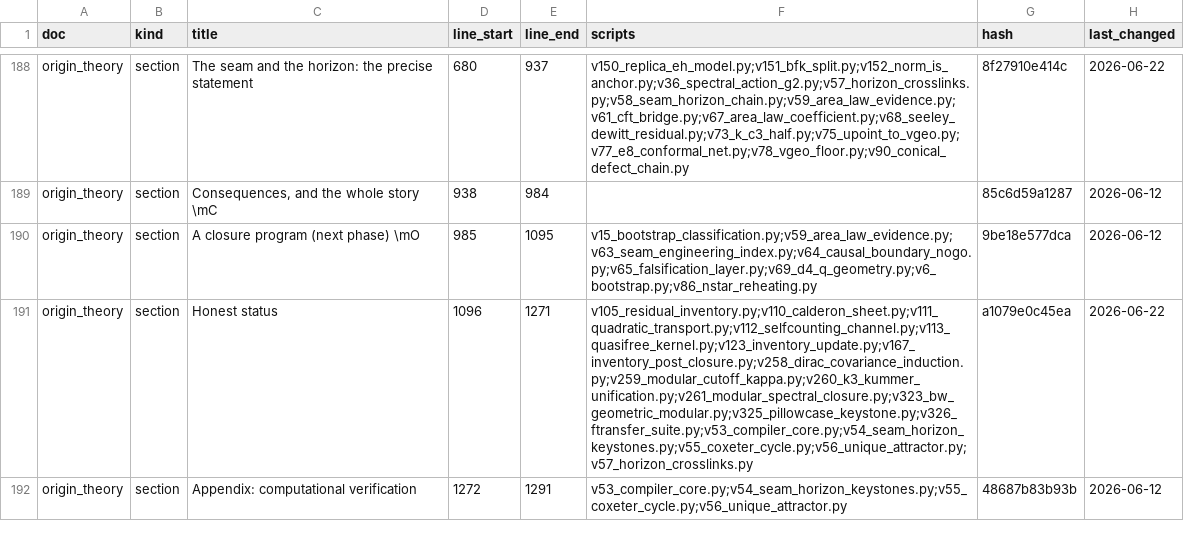
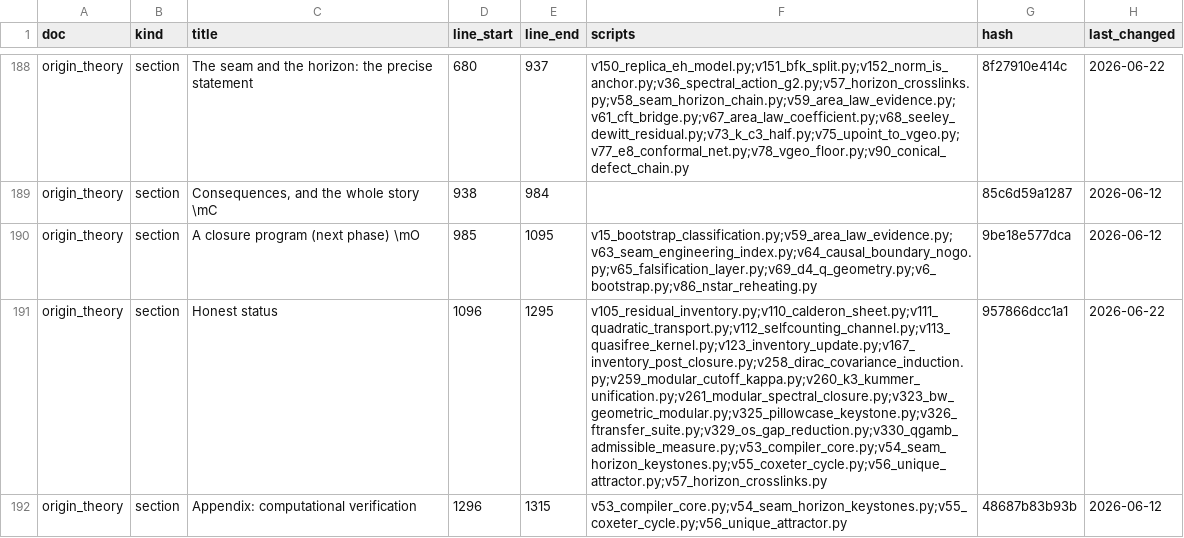
Before and after one commit to sthamann/tfpt5-shadow, a CSV file: verification/docs_map.csv, drawn as a sheet; only a part is shown, gaps mark what is left out; the diff names each change by its address in the sheet, - before the commit and + after, or states it on an @@ line.

```diff
--- a/verification/docs_map.csv
+++ b/verification/docs_map.csv
-E191 (line_end): 1271
+E191 (line_end): 1295
-F191 (scripts): v105_residual_inventory.py;v110_calderon_sheet.py;v111_quadratic_transport.py;v112_selfcounting_channel.py;v113_quasifree_kernel.py;v123_inventory_update.py;v167_inventory_post_closure.py;v258_dirac_covariance_induction.py;v259_modular_cutoff_kappa.py;v260_k3_kummer_unification.py;v261_modular_spectral_closure.py;v323_bw_geometric_modular.py;v325_pillowcase_keystone.py;v326_ftransfer_suite.py;v53_compiler_core.py;v54_seam_horizon_keystones.py;v55_coxeter_cycle.py;v56_unique_attractor.py;v57_horizon_crosslinks.py
+F191 (scripts): v105_residual_inventory.py;v110_calderon_sheet.py;v111_quadratic_transport.py;v112_selfcounting_channel.py;v113_quasifree_kernel.py;v123_inventory_update.py;v167_inventory_post_closure.py;v258_dirac_covariance_induction.py;v259_modular_cutoff_kappa.py;v260_k3_kummer_unification.py;v261_modular_spectral_closure.py;v323_bw_geometric_modular.py;v325_pillowcase_keystone.py;v326_ftransfer_suite.py;v329_os_gap_reduction.py;v330_qgamb_admissible_measure.py;v53_compiler_core.py;v54_seam_horizon_keystones.py;v55_coxeter_cycle.py;v56_unique_attractor.py;v57_horizon_crosslinks.py
-G191 (hash): a1079e0c45ea
+G191 (hash): 957866dcc1a1
-D192 (line_start): 1272
+D192 (line_start): 1296
-E192 (line_end): 1291
+E192 (line_end): 1315
```
Also changed, not shown: verification/script_registry.csv, verification/status_ledger.csv, 19 other files.
